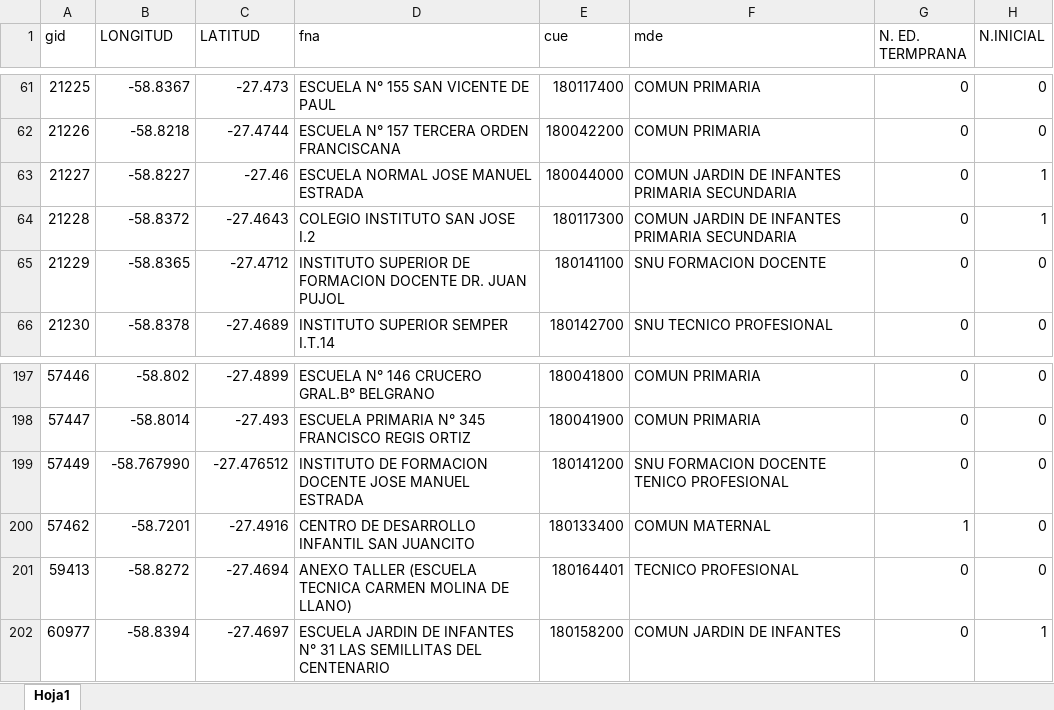
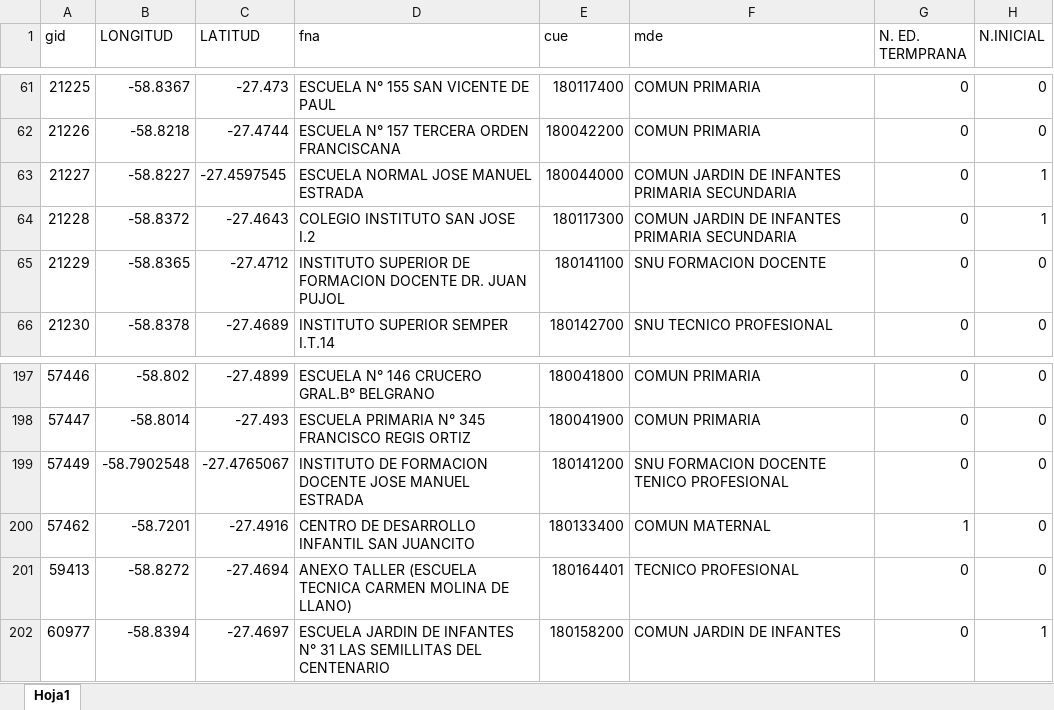
Before and after one commit to Neli74/dashboard-educativo-streamlit, an Excel workbook: ESCUELAS_DEFINITIVA.xlsx, sheet Hoja1, drawn as a sheet; only a part is shown, gaps mark what is left out; values as stored, in another font and other column widths than the file's, no borders; the diff names each change by its address in the sheet, - before the commit and + after, or states it on an @@ line.

Commit message:
Add files via upload

```diff
--- a/ESCUELAS_DEFINITIVA.xlsx (sheet Hoja1)
+++ b/ESCUELAS_DEFINITIVA.xlsx (sheet Hoja1)
-C63 (LATITUD): -27.46
+C63 (LATITUD): -27.4597545
-B199 (LONGITUD): -58.767990
+B199 (LONGITUD): -58.7902548
-C199 (LATITUD): -27.476512
+C199 (LATITUD): -27.4765067
```
